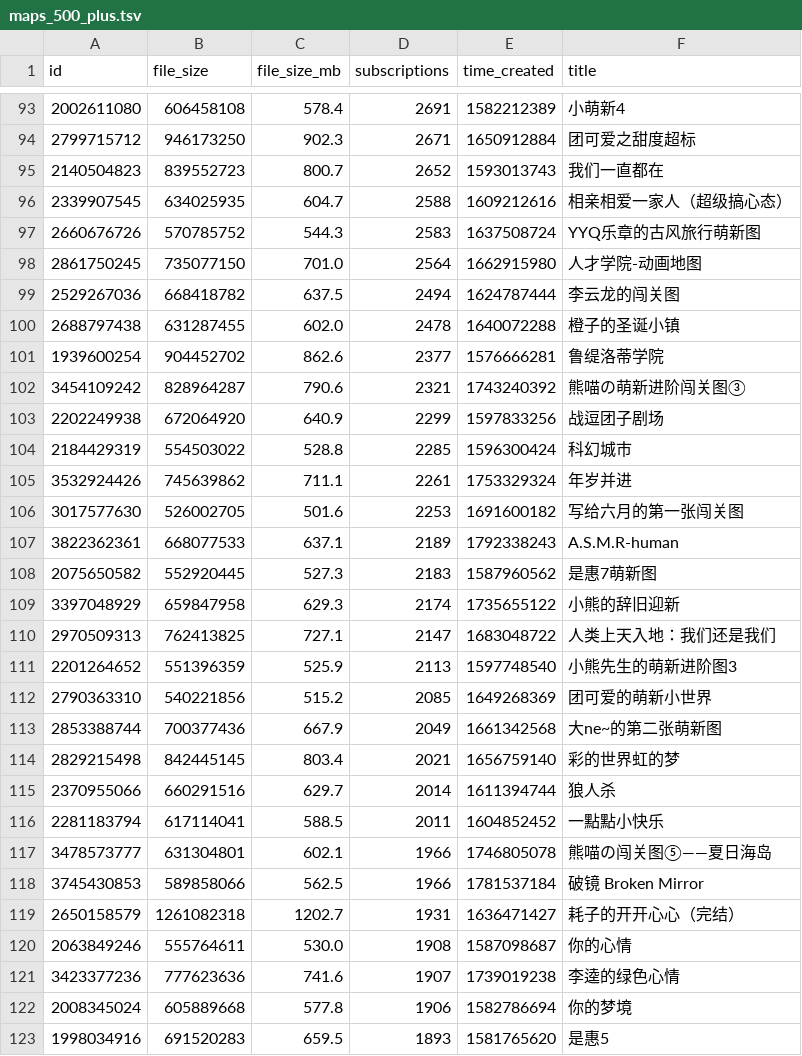
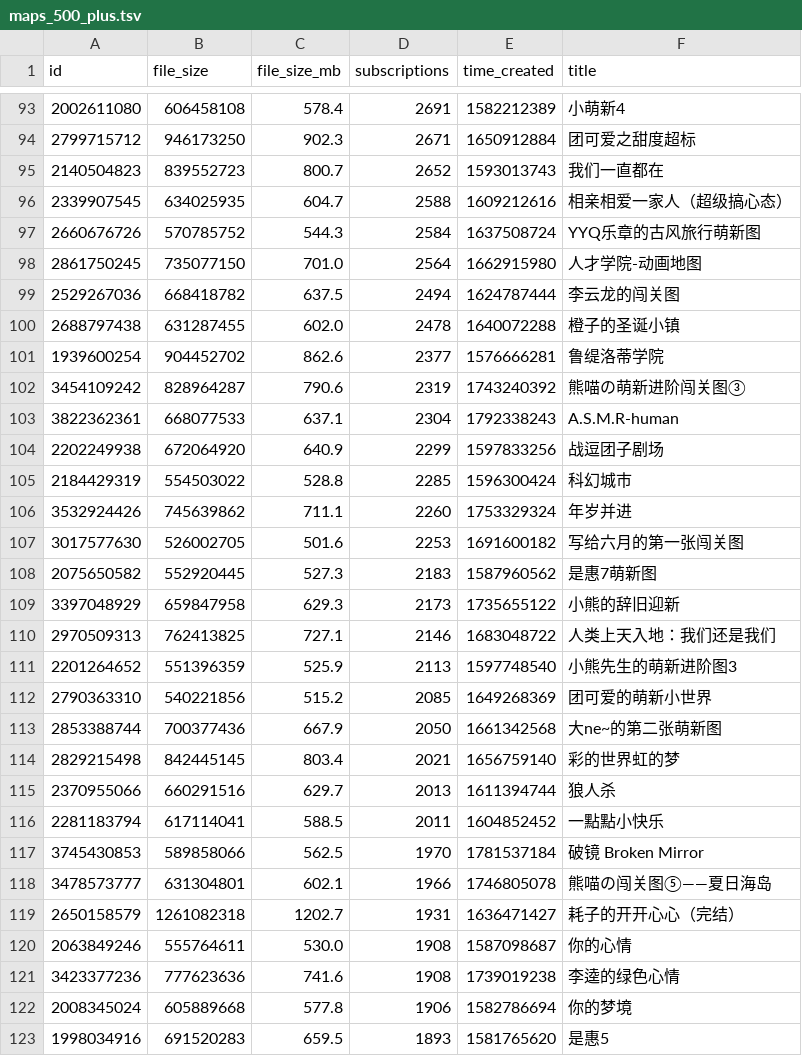
Before and after one commit to kang-png/YxModDll-Static, a TSV file: WorkshopMaps/maps_500_plus.tsv, drawn as a sheet; only a part is shown, gaps mark what is left out; the diff covers the shown part only.

```diff
--- a/WorkshopMaps/maps_500_plus.tsv
+++ b/WorkshopMaps/maps_500_plus.tsv
@@ -96,3 +96,3 @@ id	file_size	file_size_mb	subscriptions	time_created	title
 2339907545	634025935	604.7	2588	1609212616	相亲相爱一家人（超级搞心态）
-2660676726	570785752	544.3	2583	1637508724	YYQ乐章的古风旅行萌新图
+2660676726	570785752	544.3	2584	1637508724	YYQ乐章的古风旅行萌新图
 2861750245	735077150	701.0	2564	1662915980	人才学院-动画地图
@@ -101,22 +101,22 @@ id	file_size	file_size_mb	subscriptions	time_created	title
 1939600254	904452702	862.6	2377	1576666281	鲁缇洛蒂学院
-3454109242	828964287	790.6	2321	1743240392	熊喵の萌新进阶闯关图③
+3454109242	828964287	790.6	2319	1743240392	熊喵の萌新进阶闯关图③
+3822362361	668077533	637.1	2304	1792338243	A.S.M.R-human
 2202249938	672064920	640.9	2299	1597833256	战逗团子剧场
 2184429319	554503022	528.8	2285	1596300424	科幻城市
-3532924426	745639862	711.1	2261	1753329324	年岁并进
+3532924426	745639862	711.1	2260	1753329324	年岁并进
 3017577630	526002705	501.6	2253	1691600182	写给六月的第一张闯关图
-3822362361	668077533	637.1	2189	1792338243	A.S.M.R-human
 2075650582	552920445	527.3	2183	1587960562	是惠7萌新图
-3397048929	659847958	629.3	2174	1735655122	小熊的辞旧迎新
-2970509313	762413825	727.1	2147	1683048722	人类上天入地：我们还是我们
+3397048929	659847958	629.3	2173	1735655122	小熊的辞旧迎新
+2970509313	762413825	727.1	2146	1683048722	人类上天入地：我们还是我们
 2201264652	551396359	525.9	2113	1597748540	小熊先生的萌新进阶图3
 2790363310	540221856	515.2	2085	1649268369	团可爱的萌新小世界
-2853388744	700377436	667.9	2049	1661342568	大ne~的第二张萌新图
+2853388744	700377436	667.9	2050	1661342568	大ne~的第二张萌新图
 2829215498	842445145	803.4	2021	1656759140	彩的世界虹的梦
-2370955066	660291516	629.7	2014	1611394744	狼人杀
+2370955066	660291516	629.7	2013	1611394744	狼人杀
 2281183794	617114041	588.5	2011	1604852452	一點點小快乐
+3745430853	589858066	562.5	1970	1781537184	破镜 Broken Mirror
 3478573777	631304801	602.1	1966	1746805078	熊喵の闯关图⑤——夏日海岛
-3745430853	589858066	562.5	1966	1781537184	破镜 Broken Mirror
 2650158579	1261082318	1202.7	1931	1636471427	耗子的开开心心（完结）
 2063849246	555764611	530.0	1908	1587098687	你的心情
-3423377236	777623636	741.6	1907	1739019238	李逵的绿色心情
+3423377236	777623636	741.6	1908	1739019238	李逵的绿色心情
 2008345024	605889668	577.8	1906	1582786694	你的梦境
```
Also changed, not shown: 5 added rows, 6 removed rows and 74 edited cells elsewhere in this file, WorkshopMaps/maps_100_300.tsv, WorkshopMaps/maps_100_500.tsv, 9 other files.
